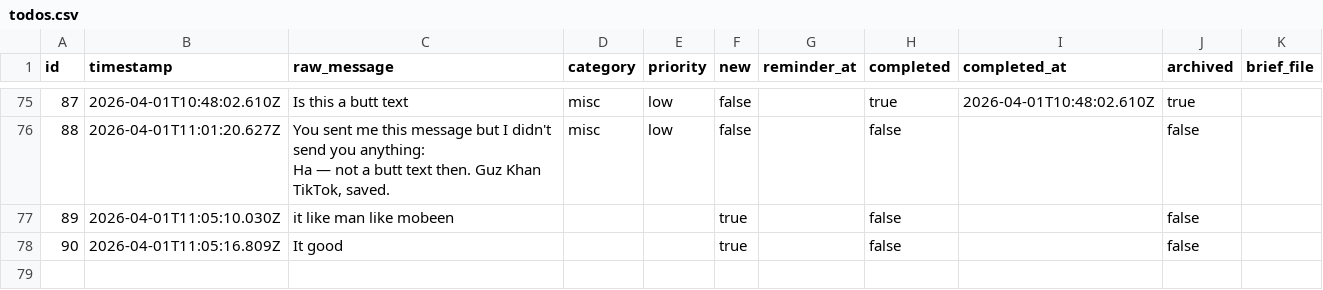
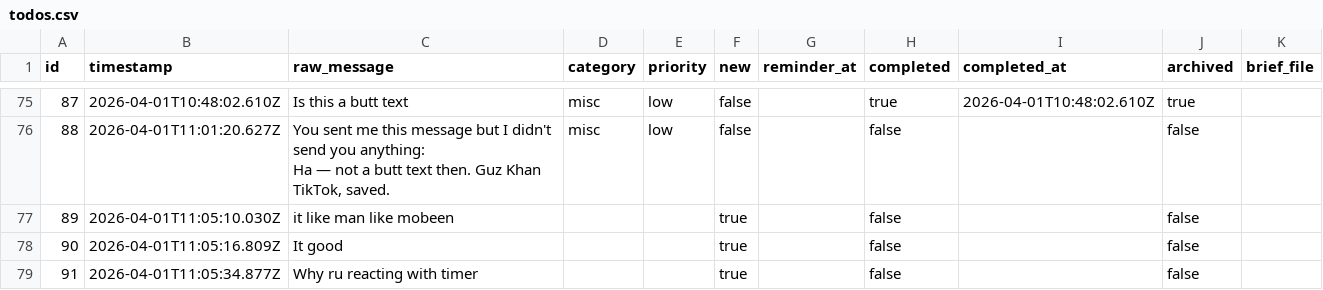
Before and after one commit to ChilliByte/stream-todo, a CSV file: todos.csv, drawn as a sheet; only a part is shown, gaps mark what is left out; the diff names each change by its address in the sheet, - before the commit and + after, or states it on an @@ line.

Commit message:
add: Why ru reacting with timer

```diff
--- a/todos.csv
+++ b/todos.csv
+row 79: 91 | 2026-04-01T11:05:34.877Z | Why ru reacting with timer |  |  | true |  | false |  | false
```
